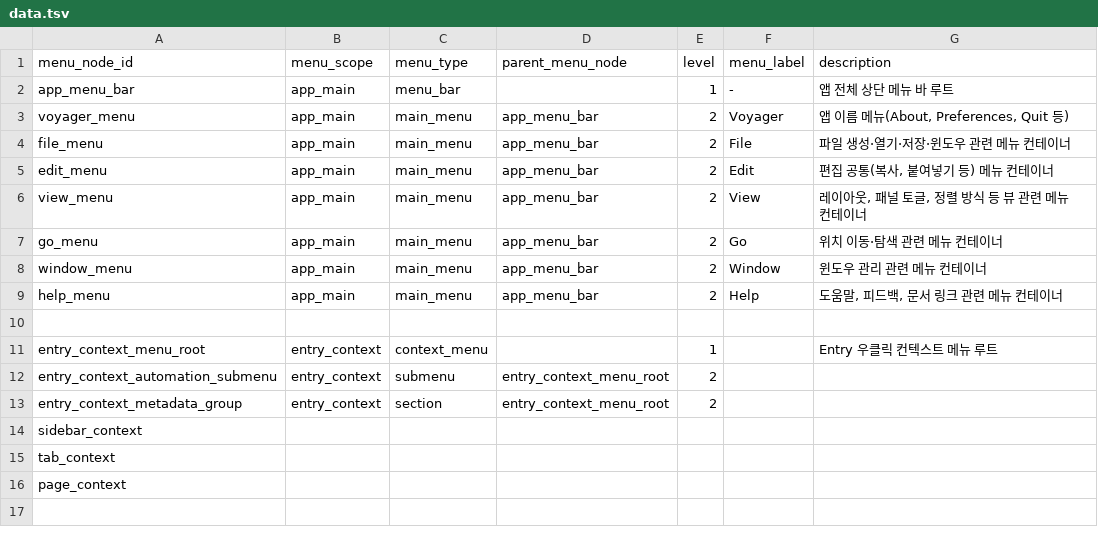
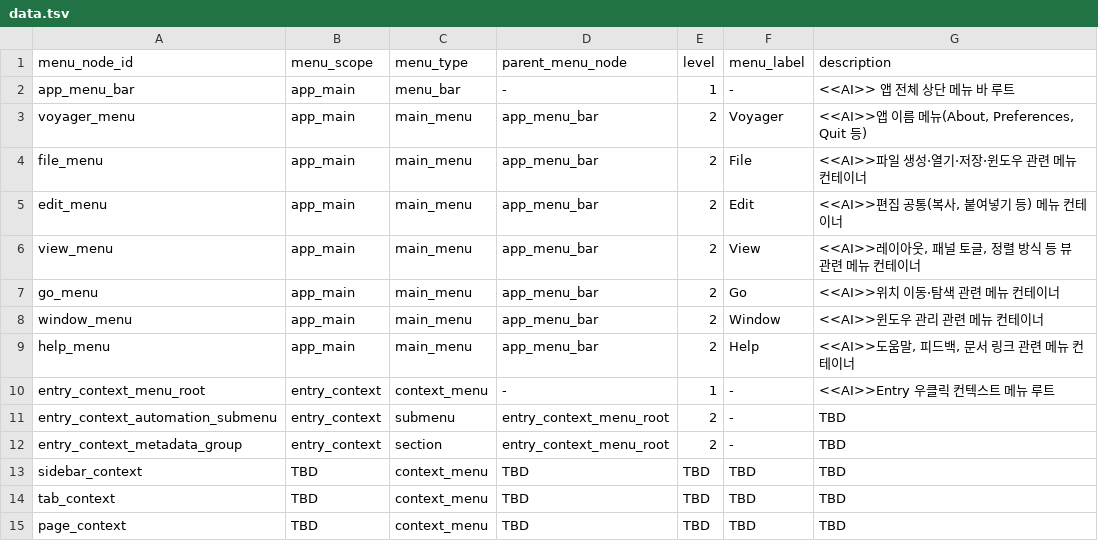
Before and after one commit to voyager-labs/VoyagerSwiftACP, a TSV file: 03_INFORMATION_ARCHITECTURE/MENUS/data.tsv, drawn as a sheet.

Commit message:
IA Menus 구조 수정

```diff
--- a/03_INFORMATION_ARCHITECTURE/MENUS/data.tsv
+++ b/03_INFORMATION_ARCHITECTURE/MENUS/data.tsv
@@ -1,16 +1,15 @@
 menu_node_id	menu_scope	menu_type	parent_menu_node	level	menu_label	description
-app_menu_bar	app_main	menu_bar		1	-	앱 전체 상단 메뉴 바 루트
-voyager_menu	app_main	main_menu	app_menu_bar	2	Voyager	앱 이름 메뉴(About, Preferences, Quit 등)
-file_menu	app_main	main_menu	app_menu_bar	2	File	파일 생성·열기·저장·윈도우 관련 메뉴 컨테이너
-edit_menu	app_main	main_menu	app_menu_bar	2	Edit	편집 공통(복사, 붙여넣기 등) 메뉴 컨테이너
-view_menu	app_main	main_menu	app_menu_bar	2	View	레이아웃, 패널 토글, 정렬 방식 등 뷰 관련 메뉴 컨테이너
-go_menu	app_main	main_menu	app_menu_bar	2	Go	위치 이동·탐색 관련 메뉴 컨테이너
-window_menu	app_main	main_menu	app_menu_bar	2	Window	윈도우 관리 관련 메뉴 컨테이너
-help_menu	app_main	main_menu	app_menu_bar	2	Help	도움말, 피드백, 문서 링크 관련 메뉴 컨테이너
-
-entry_context_menu_root	entry_context	context_menu		1		Entry 우클릭 컨텍스트 메뉴 루트
-entry_context_automation_submenu	entry_context	submenu	entry_context_menu_root	2
-entry_context_metadata_group	entry_context	section	entry_context_menu_root	2
-sidebar_context
-tab_context
-page_context
+app_menu_bar	app_main	menu_bar	-	1	-	<<AI>> 앱 전체 상단 메뉴 바 루트
+voyager_menu	app_main	main_menu	app_menu_bar	2	Voyager	"<<AI>>앱 이름 메뉴(About, Preferences, Quit 등)"
+file_menu	app_main	main_menu	app_menu_bar	2	File	<<AI>>파일 생성·열기·저장·윈도우 관련 메뉴 컨테이너
+edit_menu	app_main	main_menu	app_menu_bar	2	Edit	"<<AI>>편집 공통(복사, 붙여넣기 등) 메뉴 컨테이너"
+view_menu	app_main	main_menu	app_menu_bar	2	View	"<<AI>>레이아웃, 패널 토글, 정렬 방식 등 뷰 관련 메뉴 컨테이너"
+go_menu	app_main	main_menu	app_menu_bar	2	Go	<<AI>>위치 이동·탐색 관련 메뉴 컨테이너
+window_menu	app_main	main_menu	app_menu_bar	2	Window	<<AI>>윈도우 관리 관련 메뉴 컨테이너
+help_menu	app_main	main_menu	app_menu_bar	2	Help	"<<AI>>도움말, 피드백, 문서 링크 관련 메뉴 컨테이너"
+entry_context_menu_root	entry_context	context_menu	-	1	-	<<AI>>Entry 우클릭 컨텍스트 메뉴 루트
+entry_context_automation_submenu	entry_context	submenu	entry_context_menu_root	2	-	TBD
+entry_context_metadata_group	entry_context	section	entry_context_menu_root	2	-	TBD
+sidebar_context	TBD	context_menu	TBD	TBD	TBD	TBD
+tab_context	TBD	context_menu	TBD	TBD	TBD	TBD
+page_context	TBD	context_menu	TBD	TBD	TBD	TBD
```
Also changed, not shown: 1 other file.
